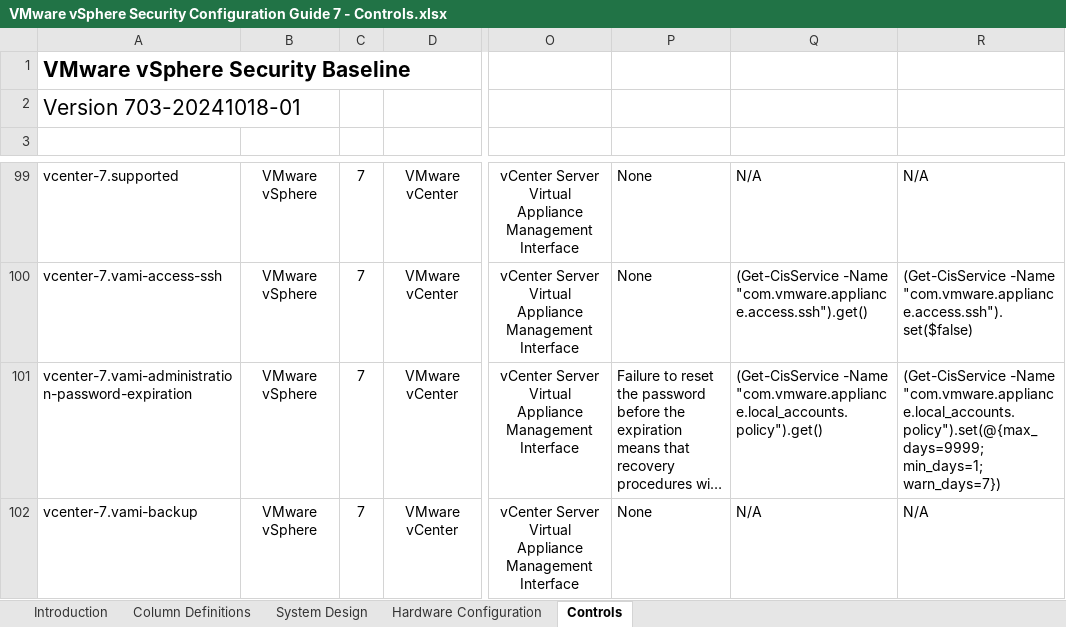
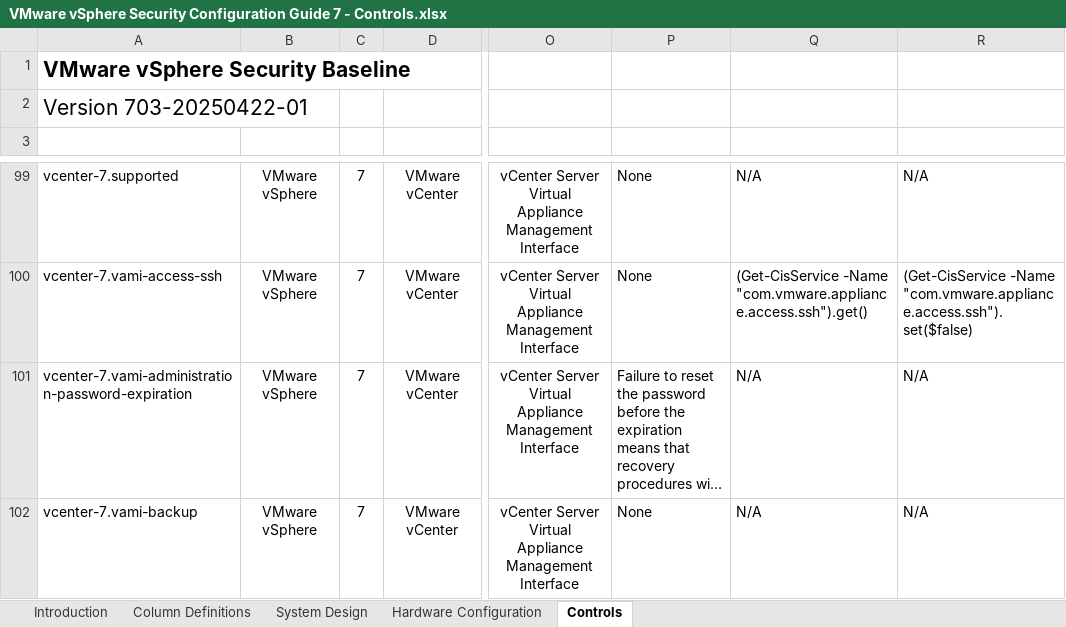
Before and after one commit to vmware/vcf-security-and-compliance-guidelines, an Excel workbook: security-configuration-hardening-guide/vsphere/7.0/VMware vSphere Security Configuration Guide 7 - Controls.xlsx, sheet Controls, drawn as a sheet; only a part is shown, gaps mark what is left out; long unchanged cells end in …; values as stored, in another font and other column widths than the file's, no borders; table styles not drawn; the diff names each change by its address in the sheet, - before the commit and + after, or states it on an @@ line.

```diff
--- a/security-configuration-hardening-guide/vsphere/7.0/VMware vSphere Security Configuration Guide 7 - Controls.xlsx (sheet Controls)
+++ b/security-configuration-hardening-guide/vsphere/7.0/VMware vSphere Security Configuration Guide 7 - Controls.xlsx (sheet Controls)
-A2: Version 703-20241018-01
+A2: Version 703-20250422-01
-Q101: (Get-CisService -Name "com.vmware.appliance.local_accounts.policy").get()
+Q101: N/A
-R101: (Get-CisService -Name "com.vmware.appliance.local_accounts.policy").set(@{max_days=9999; min_days=1; warn_days=7})
+R101: N/A
```
Also changed, not shown: sheet Introduction, sheet Column Definitions, sheet System Design, sheet Hardware Configuration, security-configuration-hardening-guide/vsphere/8.0/VMware vSphere Security Configuration Guide 8 - Changes.xlsx, security-configuration-hardening-guide/vsphere/8.0/VMware vSphere Security Configuration Guide 8 - Controls.xlsx, 9 other files.
